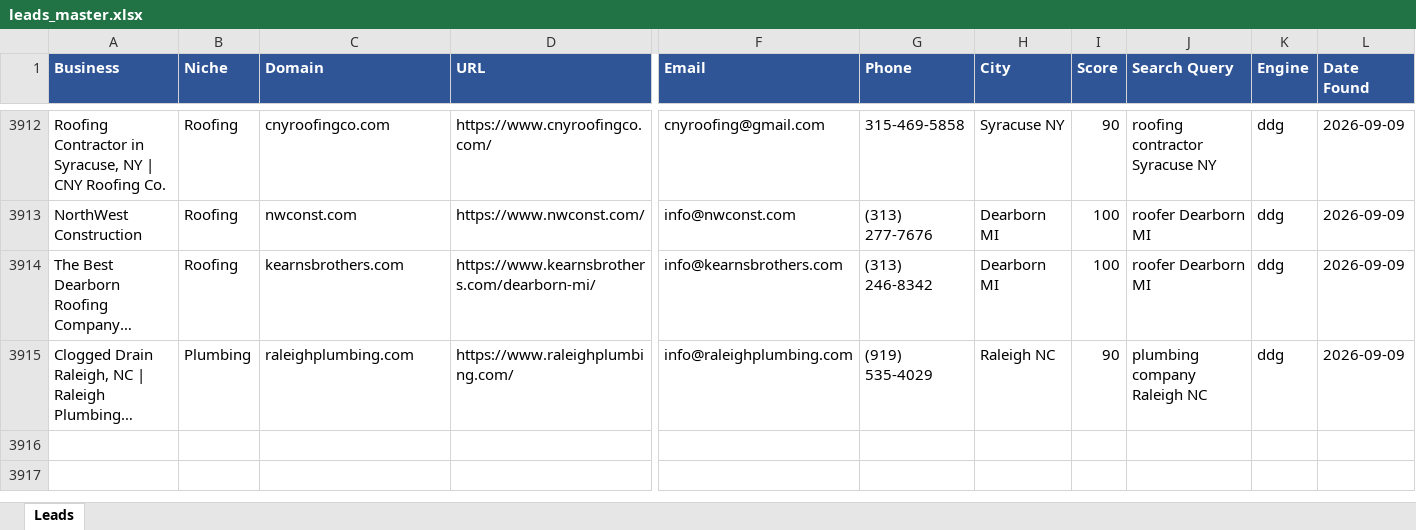
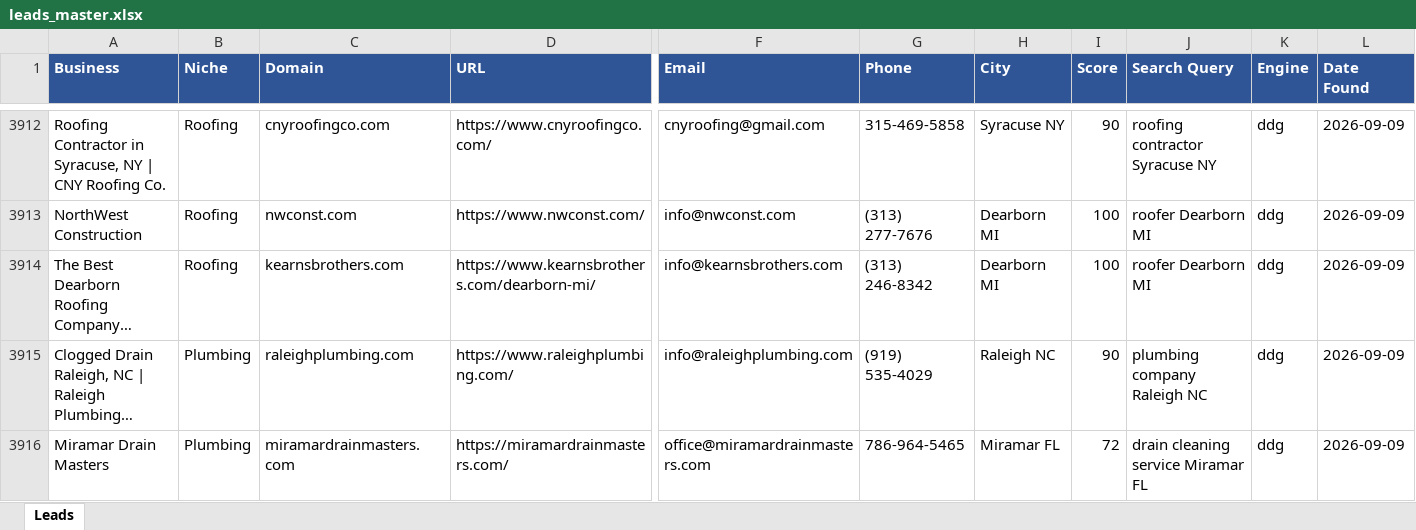
Before and after one commit to calvinbrink-create/Lead-Generation-, an Excel workbook: output/leads_master.xlsx, sheet Leads, drawn as a sheet; only a part is shown, gaps mark what is left out; long unchanged cells end in …; values as stored, in another font and other column widths than the file's, no borders; rows hold the shown columns only; the diff names each change by its address in the sheet, - before the commit and + after, or states it on an @@ line.

Commit message:
Leads: 2026-09-09 13:03 UTC (cycle 9)

```diff
--- a/output/leads_master.xlsx (sheet Leads)
+++ b/output/leads_master.xlsx (sheet Leads)
+row 3916: Miramar Drain Masters | Plumbing | miramardrainmasters.com | https://miramardrainmasters.com/ | office@miramardrainmasters.com | 786-964-5465 | Miramar FL | 72 | drain cleaning service Miramar FL | ddg | 2026-09-09
```
Also changed, not shown: output/leads_2026-09-09.xlsx, 1 other file.
